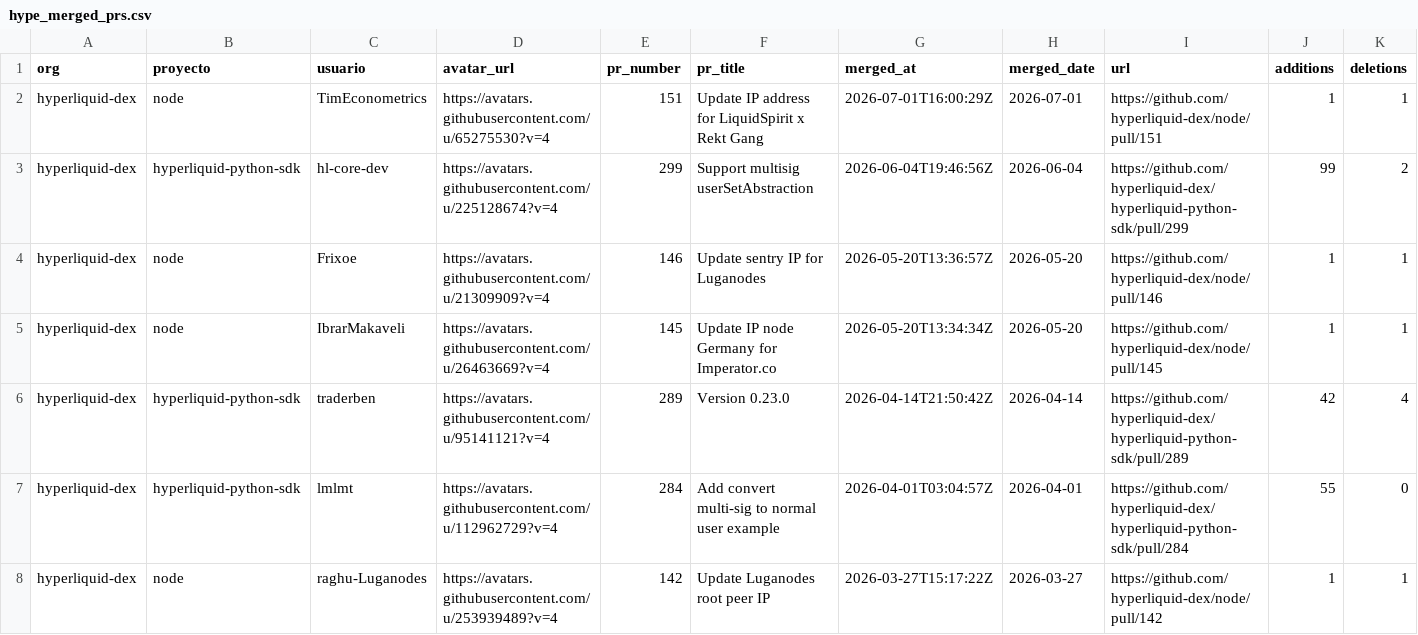
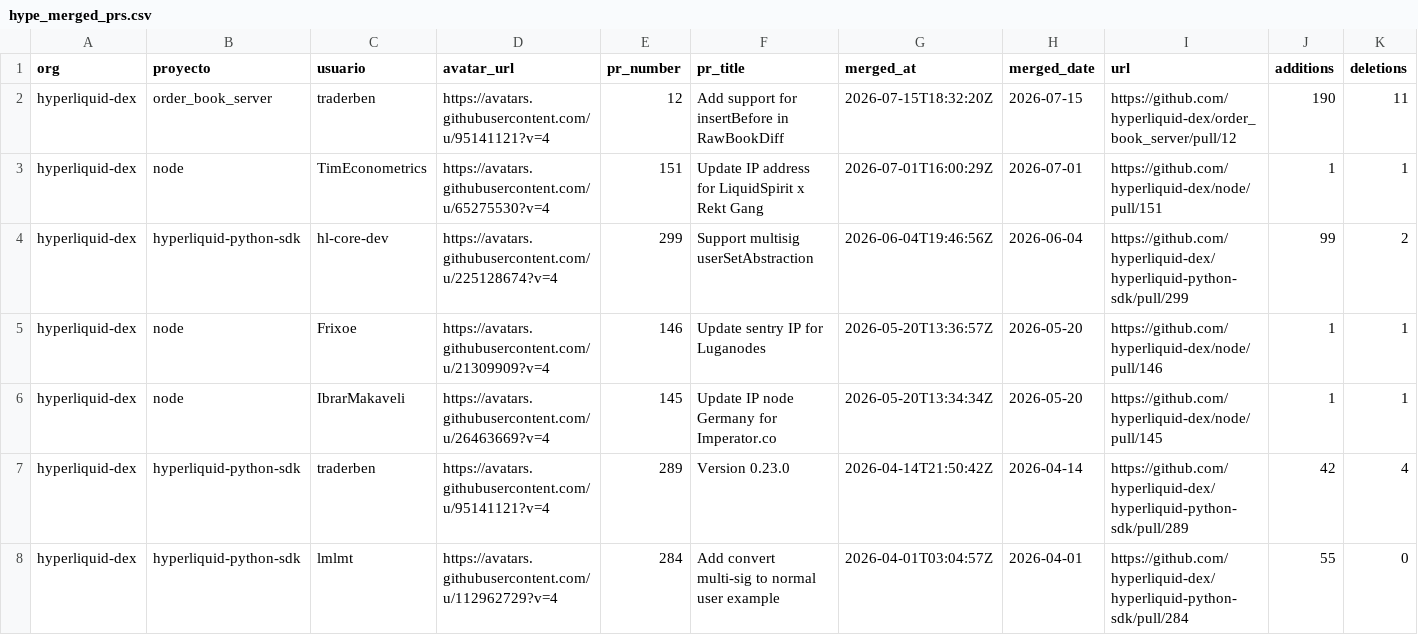
Before and after one commit to alerodriargui/proof-of-contribution, a CSV file: data/hype_merged_prs.csv, drawn as a sheet; only a part is shown; the shorter side is filled out with more unchanged rows; rows hold the shown columns only; the diff names each change by its address in the sheet, - before the commit and + after, or states it on an @@ line.

```diff
--- a/data/hype_merged_prs.csv
+++ b/data/hype_merged_prs.csv
+row 2: hyperliquid-dex | order_book_server | traderben | https://avatars.githubusercontent.com/u/95141121?v=4 | 12 | Add support for insertBefore in RawBookDiff | 2026-07-15T18:32:20Z | 2026-07-15 | https://github.com/hyperliquid-dex/order_book_server/pull/12 | 190 | 11
```
Also changed, not shown: data/doge_merged_prs.csv, 55 other files.
